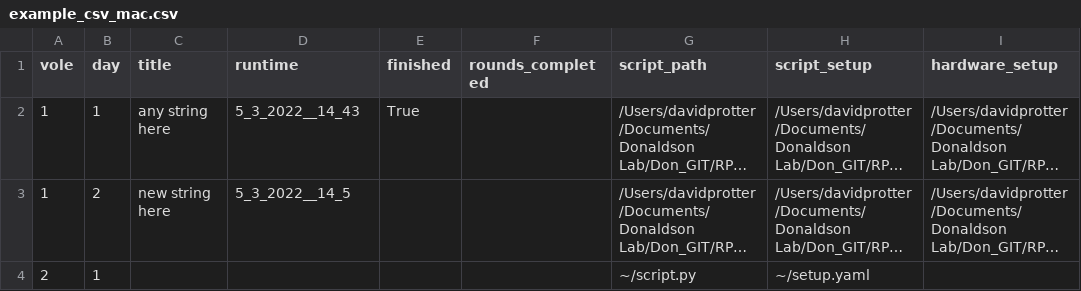
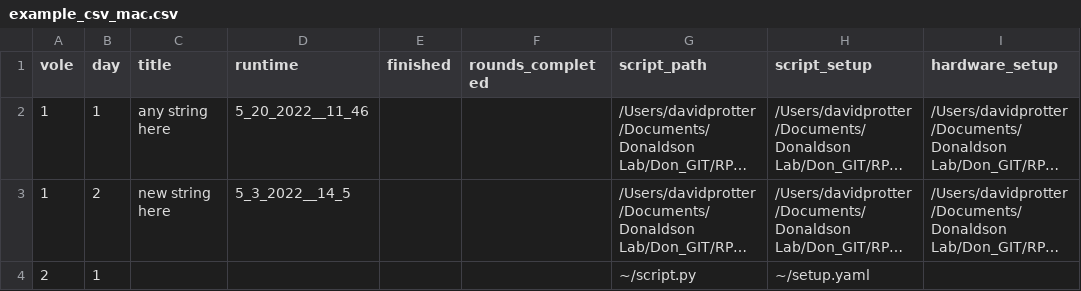
Before and after one commit to dprotter/RPI_Operant2, a CSV file: RPI_Operant/example_csv_mac.csv, drawn as a sheet; only a part is shown; long unchanged cells end in …; the diff names each change by its address in the sheet, - before the commit and + after, or states it on an @@ line.

```diff
--- a/RPI_Operant/example_csv_mac.csv
+++ b/RPI_Operant/example_csv_mac.csv
-D2 (runtime): 5_3_2022__14_43
+D2 (runtime): 5_20_2022__11_46
-E2 (finished): True
+E2 (finished): (empty)
```
Also changed, not shown: 3 other files.
